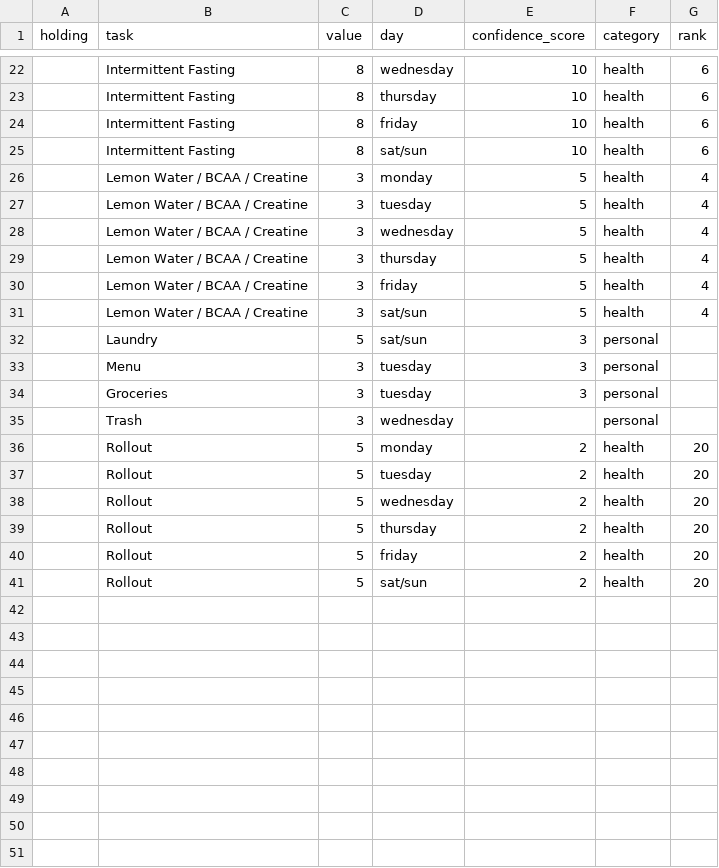
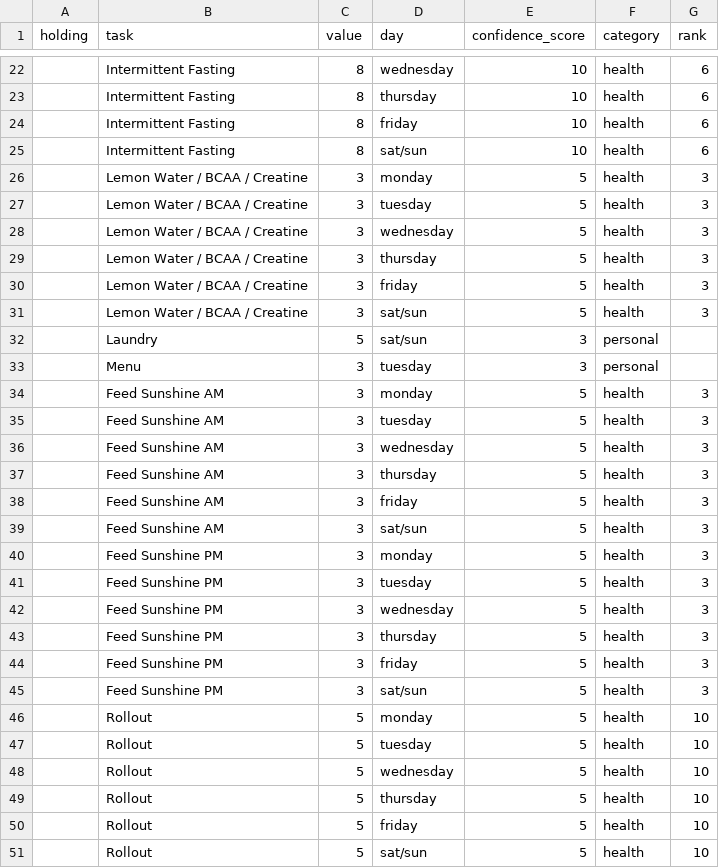
Before and after one commit to Ewiseman/portfolio, a CSV file: endurance.csv, drawn as a sheet; only a part is shown, gaps mark what is left out.

```diff
--- a/endurance.csv
+++ b/endurance.csv
@@ -25,17 +25,27 @@ holding,task,value,day,confidence_score,category,rank
 ,Intermittent Fasting,8,sat/sun,10,health,6
-,Lemon Water / BCAA / Creatine,3,monday,5,health,4
-,Lemon Water / BCAA / Creatine,3,tuesday,5,health,4
-,Lemon Water / BCAA / Creatine,3,wednesday,5,health,4
-,Lemon Water / BCAA / Creatine,3,thursday,5,health,4
-,Lemon Water / BCAA / Creatine,3,friday,5,health,4
-,Lemon Water / BCAA / Creatine,3,sat/sun,5,health,4
+,Lemon Water / BCAA / Creatine,3,monday,5,health,3
+,Lemon Water / BCAA / Creatine,3,tuesday,5,health,3
+,Lemon Water / BCAA / Creatine,3,wednesday,5,health,3
+,Lemon Water / BCAA / Creatine,3,thursday,5,health,3
+,Lemon Water / BCAA / Creatine,3,friday,5,health,3
+,Lemon Water / BCAA / Creatine,3,sat/sun,5,health,3
 ,Laundry,5,sat/sun,3,personal,
 ,Menu,3,tuesday,3,personal,
-,Groceries,3,tuesday,3,personal,
-,Trash,3,wednesday,,personal,
-,Rollout,5,monday,2,health,20
-,Rollout,5,tuesday,2,health,20
-,Rollout,5,wednesday,2,health,20
-,Rollout,5,thursday,2,health,20
-,Rollout,5,friday,2,health,20
-,Rollout,5,sat/sun,2,health,20
+,Feed Sunshine AM,3,monday,5,health,3
+,Feed Sunshine AM,3,tuesday,5,health,3
+,Feed Sunshine AM,3,wednesday,5,health,3
+,Feed Sunshine AM,3,thursday,5,health,3
+,Feed Sunshine AM,3,friday,5,health,3
+,Feed Sunshine AM,3,sat/sun,5,health,3
+,Feed Sunshine PM,3,monday,5,health,3
+,Feed Sunshine PM,3,tuesday,5,health,3
+,Feed Sunshine PM,3,wednesday,5,health,3
+,Feed Sunshine PM,3,thursday,5,health,3
+,Feed Sunshine PM,3,friday,5,health,3
+,Feed Sunshine PM,3,sat/sun,5,health,3
+,Rollout,5,monday,5,health,10
+,Rollout,5,tuesday,5,health,10
+,Rollout,5,wednesday,5,health,10
+,Rollout,5,thursday,5,health,10
+,Rollout,5,friday,5,health,10
+,Rollout,5,sat/sun,5,health,10
```
Also changed, not shown: muscle_building.csv, 1 other file.
